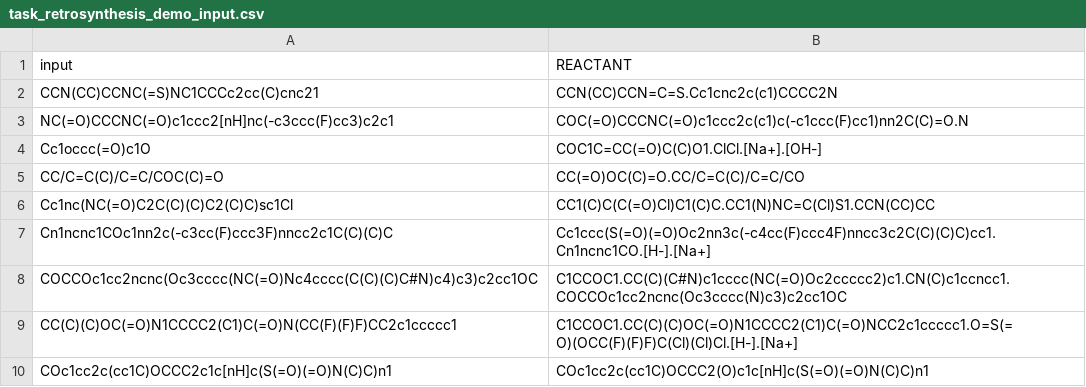
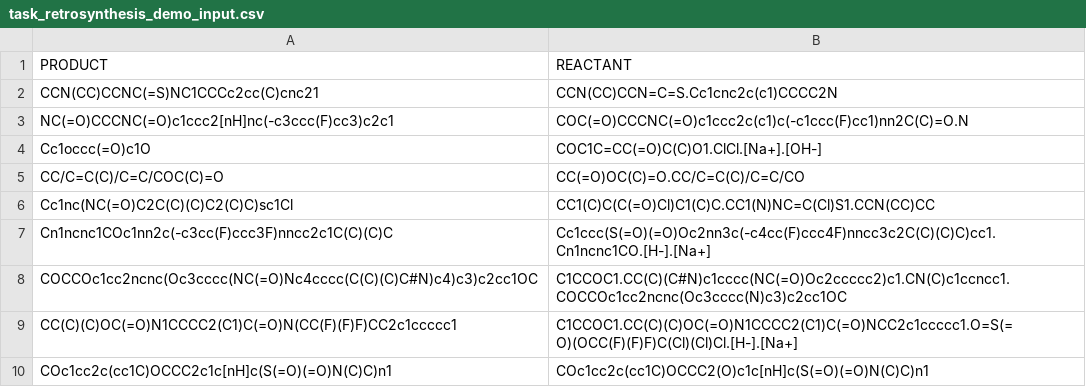
Before and after one commit to sagawatatsuya/ReactionT5v2, a CSV file: data/task_retrosynthesis_demo_input.csv, drawn as a sheet.

```diff
--- a/data/task_retrosynthesis_demo_input.csv
+++ b/data/task_retrosynthesis_demo_input.csv
@@ -1,2 +1,2 @@
-input,REACTANT
+PRODUCT,REACTANT
 CCN(CC)CCNC(=S)NC1CCCc2cc(C)cnc21,CCN(CC)CCN=C=S.Cc1cnc2c(c1)CCCC2N
```
Also changed, not shown: data/task_forward_demo_input.csv, data/task_yield_demo_input.csv.
